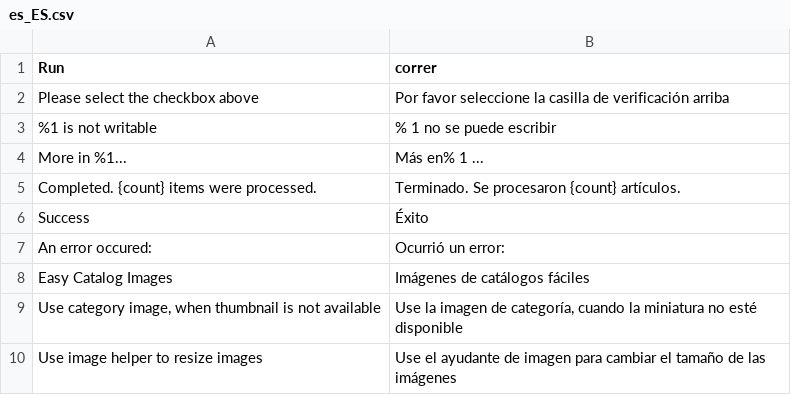
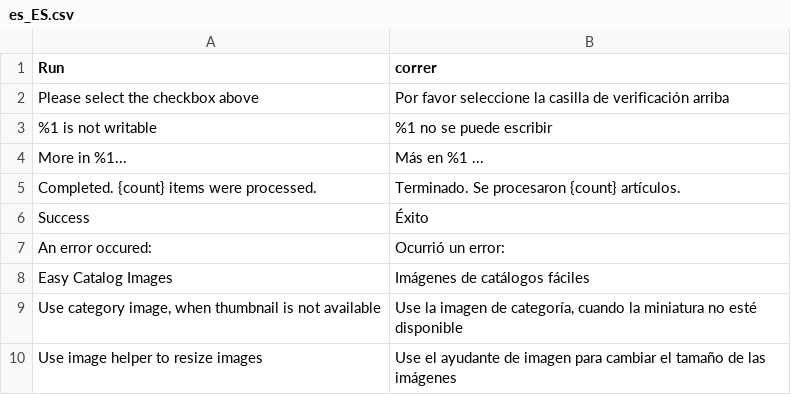
Before and after one commit to swissup/module-easycatalogimg, a CSV file: i18n/es_ES.csv, drawn as a sheet; only a part is shown.

Commit message:
Update es_ES.csv (POEditor.com)

```diff
--- a/i18n/es_ES.csv
+++ b/i18n/es_ES.csv
@@ -2,4 +2,4 @@ Run,correr
 "Please select the checkbox above","Por favor seleccione la casilla de verificación arriba"
-"%1 is not writable","% 1 no se puede escribir"
-"More in %1...","Más en% 1 ..."
+"%1 is not writable","%1 no se puede escribir"
+"More in %1...","Más en %1 ..."
 "Completed. {count} items were processed.","Terminado. Se procesaron {count} artículos."
```
